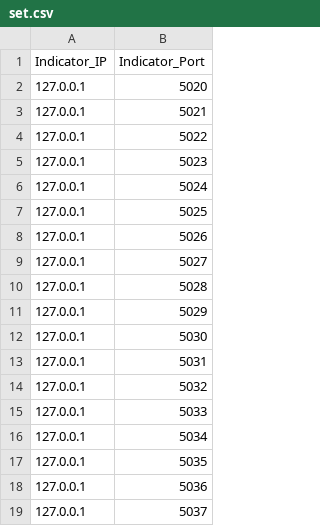
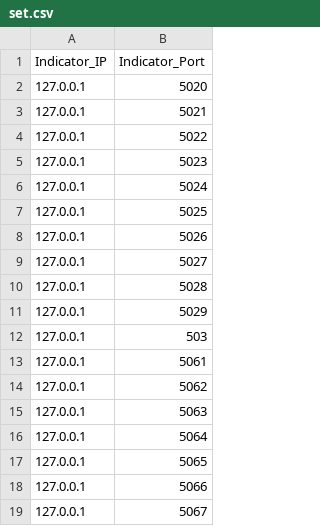
Before and after one commit to kevin0047/Tcp-gateway, a CSV file: 250410MFCApp/set.csv, drawn as a sheet.

```diff
--- a/250410MFCApp/set.csv
+++ b/250410MFCApp/set.csv
@@ -11,9 +11,9 @@ Indicator_IP,Indicator_Port
 127.0.0.1,5029
-127.0.0.1,5030
-127.0.0.1,5031
-127.0.0.1,5032
-127.0.0.1,5033
-127.0.0.1,5034
-127.0.0.1,5035
-127.0.0.1,5036
-127.0.0.1,5037
+127.0.0.1,503
+127.0.0.1,5061
+127.0.0.1,5062
+127.0.0.1,5063
+127.0.0.1,5064
+127.0.0.1,5065
+127.0.0.1,5066
+127.0.0.1,5067
```
Also changed, not shown: 1 other file.
